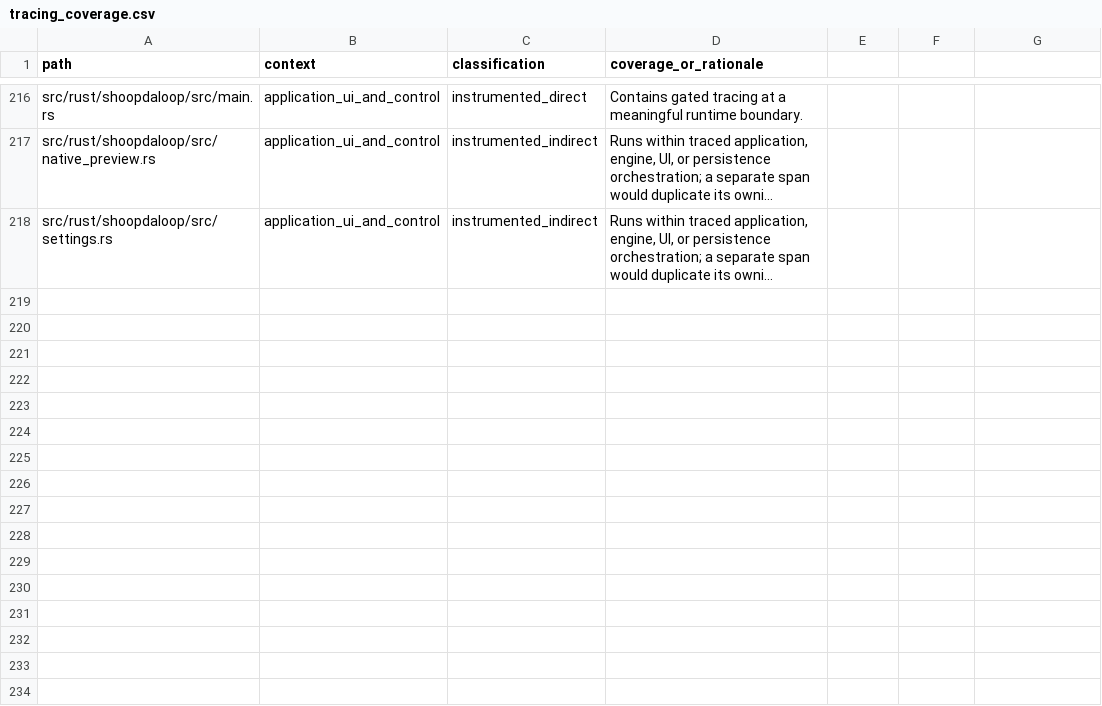
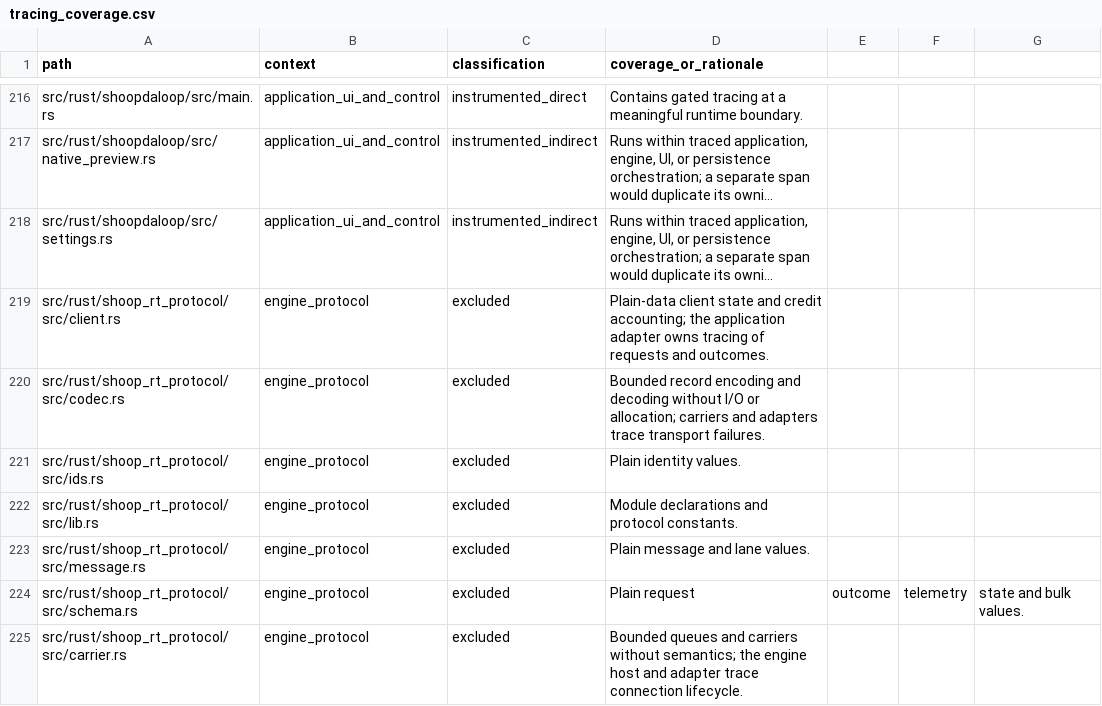
Before and after one commit to SanderVocke/shoopdaloop, a CSV file: docs/tracing_coverage.csv, drawn as a sheet; only a part is shown, gaps mark what is left out; long unchanged cells end in …; the diff names each change by its address in the sheet, - before the commit and + after, or states it on an @@ line.

Commit message:
shoop_rt_protocol: add the engine protocol (stage 4)
Plain-data schema for strips, loops, mixer, telemetry, state and bulk
reads with an engine-owned driver vocabulary; slot IDs with generations;
capabilities and changeable limits; a handshake with resync,
limits-changed and disconnect; lanes with credits; an in-process carrier,
a record carrier over any record port and a bounded allocation-free
codec. Build output now lives in /tmp to keep the shared /home free.

```diff
--- a/docs/tracing_coverage.csv
+++ b/docs/tracing_coverage.csv
+row 219: src/rust/shoop_rt_protocol/src/client.rs | engine_protocol | excluded | Plain-data client state and credit accounting; the application adapter owns tracing of requests and outcomes.
+row 220: src/rust/shoop_rt_protocol/src/codec.rs | engine_protocol | excluded | Bounded record encoding and decoding without I/O or allocation; carriers and adapters trace transport failures.
+row 221: src/rust/shoop_rt_protocol/src/ids.rs | engine_protocol | excluded | Plain identity values.
+row 222: src/rust/shoop_rt_protocol/src/lib.rs | engine_protocol | excluded | Module declarations and protocol constants.
+row 223: src/rust/shoop_rt_protocol/src/message.rs | engine_protocol | excluded | Plain message and lane values.
+row 224: src/rust/shoop_rt_protocol/src/schema.rs | engine_protocol | excluded | Plain request | outcome | telemetry | state and bulk values.
+row 225: src/rust/shoop_rt_protocol/src/carrier.rs | engine_protocol | excluded | Bounded queues and carriers without semantics; the engine host and adapter trace connection lifecycle.
```
Also changed, not shown: 11 other files.
